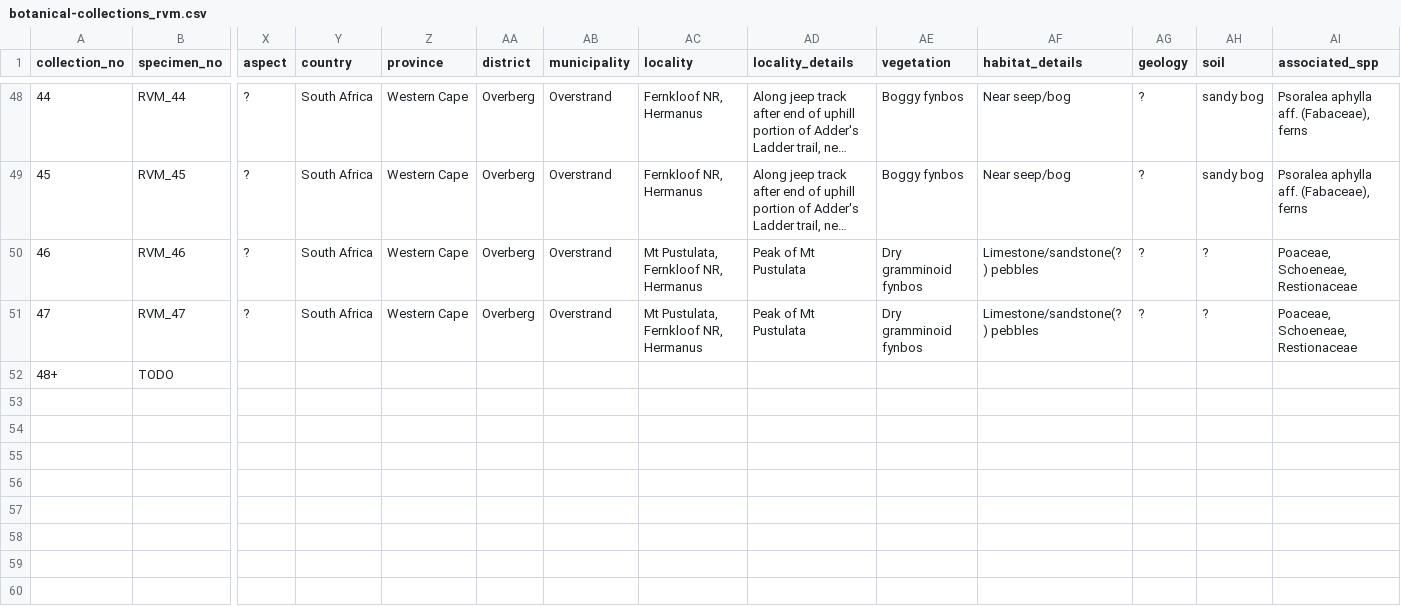
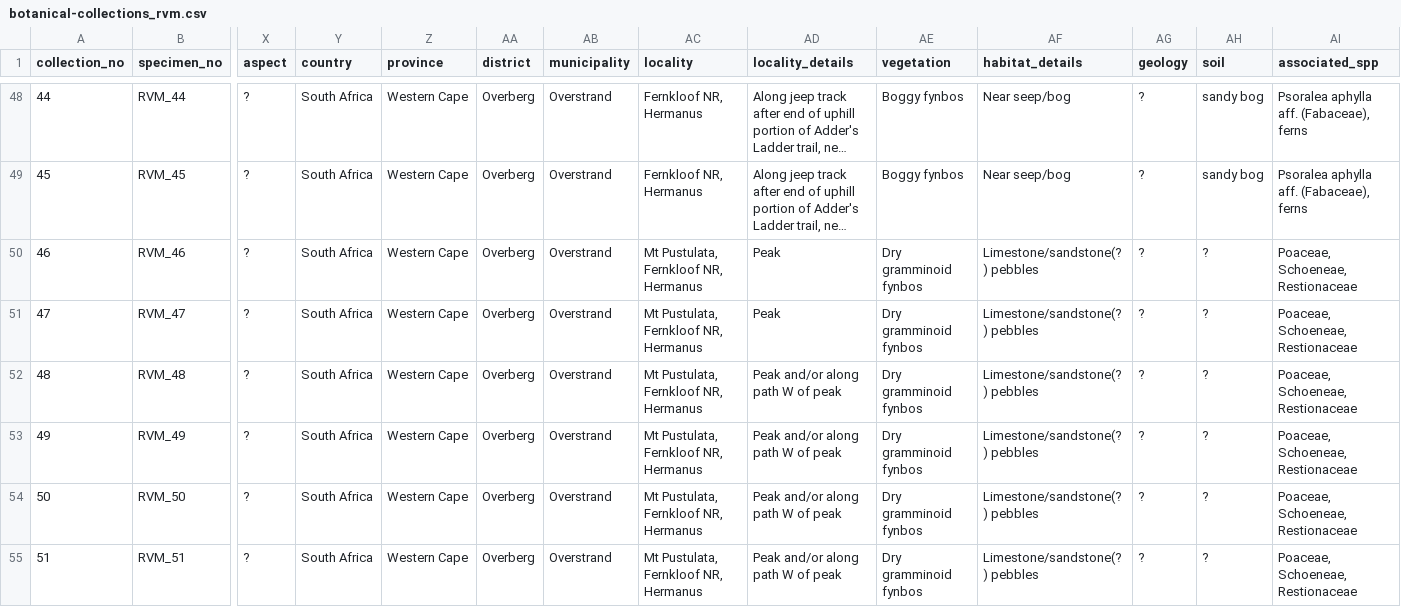
Before and after one commit to rvanmazijk/botanical-collections, a CSV file: botanical-collections_rvm.csv, drawn as a sheet; only a part is shown, gaps mark what is left out; long unchanged cells end in …; removed rows and columns are numbered as before the commit, all else as after; rows hold the shown columns only; the diff names each change by its address in the sheet, - before the commit and + after, or states it on an @@ line.

Commit message:
Finish off adding Fernkloof hike records

```diff
--- a/botanical-collections_rvm.csv
+++ b/botanical-collections_rvm.csv
-AD50:AD51 (locality_details): Peak of Mt Pustulata
+AD50:AD51 (locality_details): Peak
-row 52: 48+ | TODO
+row 52: 48 | RVM_48 | ? | South Africa | Western Cape | Overberg | Overstrand | Mt Pustulata, Fernkloof NR, Hermanus | Peak and/or along path W of peak | Dry gramminoid fynbos | Limestone/sandstone(?) pebbles | ? | ? | Poaceae, Schoeneae, Restionaceae
+row 53: 49 | RVM_49 | ? | South Africa | Western Cape | Overberg | Overstrand | Mt Pustulata, Fernkloof NR, Hermanus | Peak and/or along path W of peak | Dry gramminoid fynbos | Limestone/sandstone(?) pebbles | ? | ? | Poaceae, Schoeneae, Restionaceae
+row 54: 50 | RVM_50 | ? | South Africa | Western Cape | Overberg | Overstrand | Mt Pustulata, Fernkloof NR, Hermanus | Peak and/or along path W of peak | Dry gramminoid fynbos | Limestone/sandstone(?) pebbles | ? | ? | Poaceae, Schoeneae, Restionaceae
+row 55: 51 | RVM_51 | ? | South Africa | Western Cape | Overberg | Overstrand | Mt Pustulata, Fernkloof NR, Hermanus | Peak and/or along path W of peak | Dry gramminoid fynbos | Limestone/sandstone(?) pebbles | ? | ? | Poaceae, Schoeneae, Restionaceae
```
